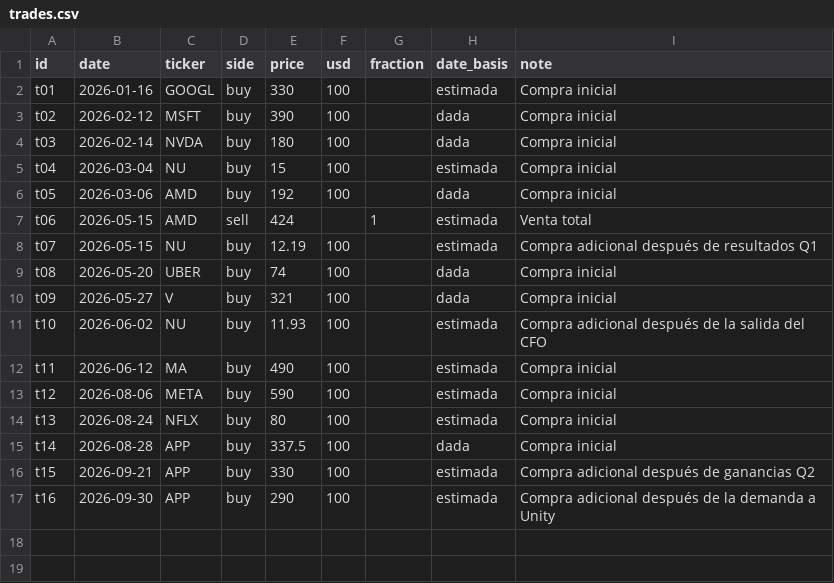
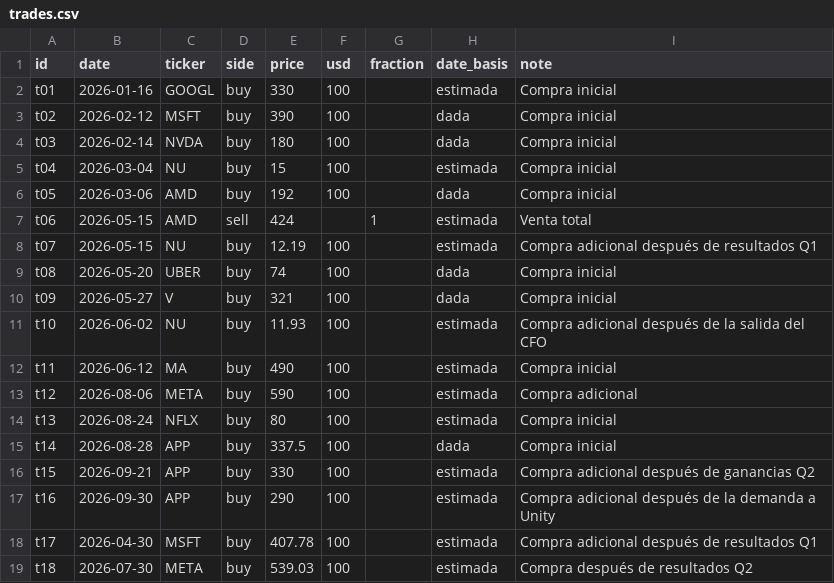
Before and after one commit to nicolasrole10/stocks-performance-dashboard, a CSV file: data/trades.csv, drawn as a sheet.

```diff
--- a/data/trades.csv
+++ b/data/trades.csv
@@ -12,3 +12,3 @@ t10,2026-06-02,NU,buy,11.93,100,,estimada,Compra adicional después de la salida
 t11,2026-06-12,MA,buy,490,100,,estimada,Compra inicial
-t12,2026-08-06,META,buy,590,100,,estimada,Compra inicial
+t12,2026-08-06,META,buy,590,100,,estimada,Compra adicional
 t13,2026-08-24,NFLX,buy,80,100,,estimada,Compra inicial
@@ -17 +17,3 @@ t15,2026-09-21,APP,buy,330,100,,estimada,Compra adicional después de ganancias
 t16,2026-09-30,APP,buy,290,100,,estimada,Compra adicional después de la demanda a Unity
+t17,2026-04-30,MSFT,buy,407.78,100,,estimada,Compra adicional después de resultados Q1
+t18,2026-07-30,META,buy,539.03,100,,estimada,Compra después de resultados Q2
```
